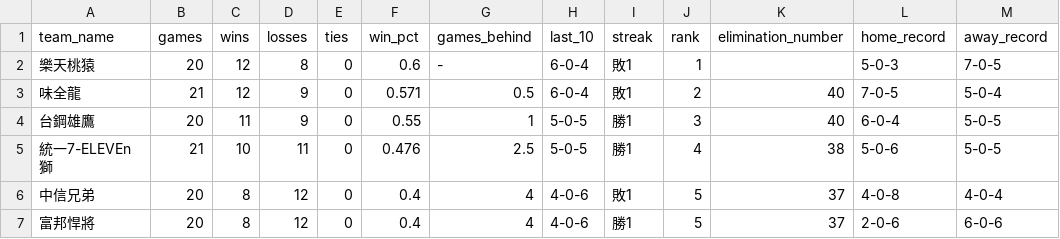
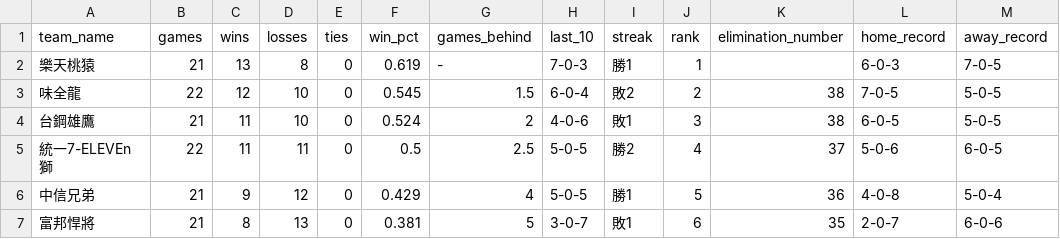
Before and after one commit to willy0931926721-hub/CPBL, a CSV file: data/latest/standings.csv, drawn as a sheet.

```diff
--- a/data/latest/standings.csv
+++ b/data/latest/standings.csv
@@ -1,7 +1,7 @@
 team_name,games,wins,losses,ties,win_pct,games_behind,last_10,streak,rank,elimination_number,home_record,away_record
-樂天桃猿,20,12,8,0,0.6,-,6-0-4,敗1,1,,5-0-3,7-0-5
-味全龍,21,12,9,0,0.571,0.5,6-0-4,敗1,2,40,7-0-5,5-0-4
-台鋼雄鷹,20,11,9,0,0.55,1,5-0-5,勝1,3,40,6-0-4,5-0-5
-統一7-ELEVEn獅,21,10,11,0,0.476,2.5,5-0-5,勝1,4,38,5-0-6,5-0-5
-中信兄弟,20,8,12,0,0.4,4,4-0-6,敗1,5,37,4-0-8,4-0-4
-富邦悍將,20,8,12,0,0.4,4,4-0-6,勝1,5,37,2-0-6,6-0-6
+樂天桃猿,21,13,8,0,0.619,-,7-0-3,勝1,1,,6-0-3,7-0-5
+味全龍,22,12,10,0,0.545,1.5,6-0-4,敗2,2,38,7-0-5,5-0-5
+台鋼雄鷹,21,11,10,0,0.524,2,4-0-6,敗1,3,38,6-0-5,5-0-5
+統一7-ELEVEn獅,22,11,11,0,0.5,2.5,5-0-5,勝2,4,37,5-0-6,6-0-5
+中信兄弟,21,9,12,0,0.429,4,5-0-5,勝1,5,36,4-0-8,5-0-4
+富邦悍將,21,8,13,0,0.381,5,3-0-7,敗1,6,35,2-0-7,6-0-6
```
Also changed, not shown: data/latest/batting.csv, data/latest/pitching.csv, 5 other files.
